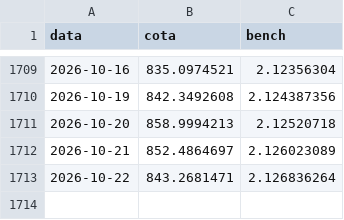
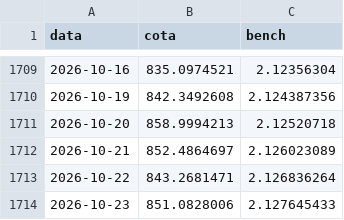
Before and after one commit to felipepgondim-oss/nagano-site-dados, a CSV file: historico/nagano-tr.csv, drawn as a sheet; only a part is shown, gaps mark what is left out; the diff names each change by its address in the sheet, - before the commit and + after, or states it on an @@ line.

Commit message:
nagano-tr: emenda ate 2026-10-23

```diff
--- a/historico/nagano-tr.csv
+++ b/historico/nagano-tr.csv
+row 1714: 2026-10-23 | 851.0828006 | 2.127645433
```
